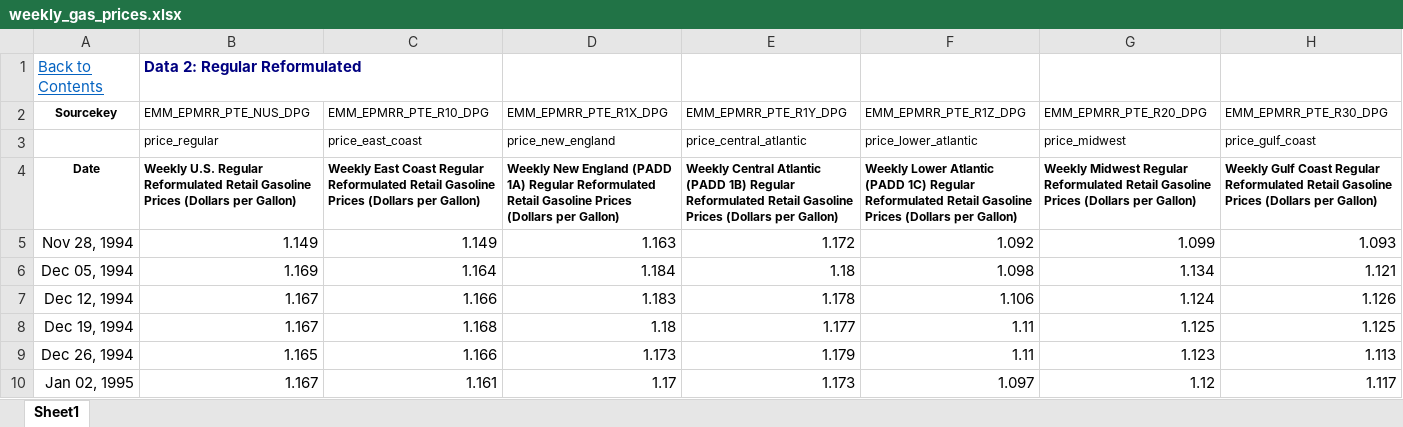
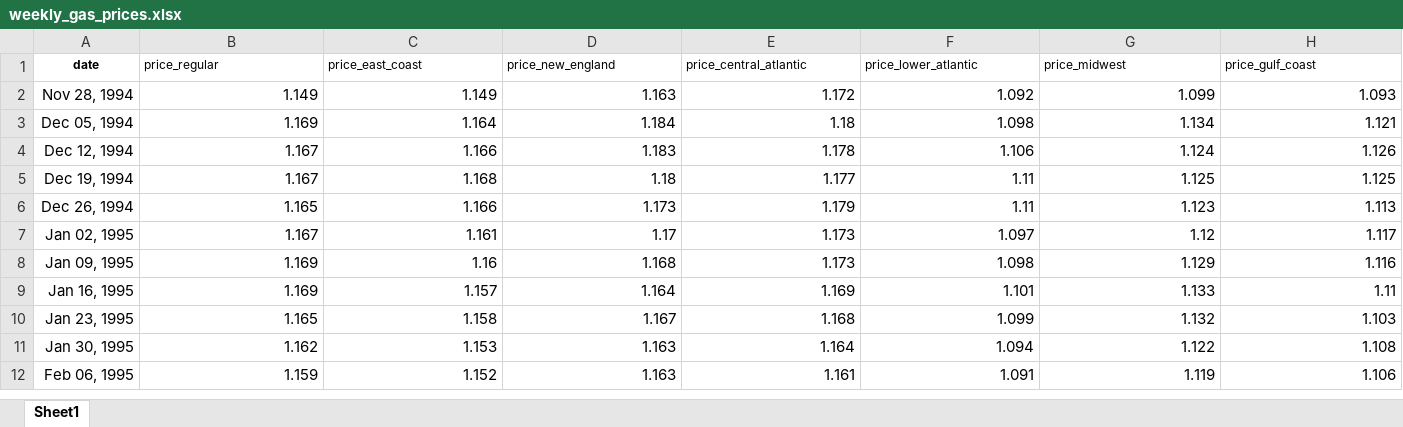
Before and after one commit to MonkeyWrenchGang/MGTPython, an Excel workbook: module_2/data/weekly_gas_prices.xlsx, sheet Sheet1, drawn as a sheet; only a part is shown; the shorter side is filled out with more unchanged rows; values as stored, in another font and other column widths than the file's, no borders; removed rows and columns are numbered as before the commit, all else as after; rows hold the shown columns only; the diff names each change by its address in the sheet, - before the commit and + after, or states it on an @@ line.

Commit message:
Add files via upload

```diff
--- a/module_2/data/weekly_gas_prices.xlsx (sheet Sheet1)
+++ b/module_2/data/weekly_gas_prices.xlsx (sheet Sheet1)
-row 1: Back to Contents | Data 2: Regular Reformulated
-row 2: Sourcekey | EMM_EPMRR_PTE_NUS_DPG | EMM_EPMRR_PTE_R10_DPG | EMM_EPMRR_PTE_R1X_DPG | EMM_EPMRR_PTE_R1Y_DPG | EMM_EPMRR_PTE_R1Z_DPG | EMM_EPMRR_PTE_R20_DPG | EMM_EPMRR_PTE_R30_DPG
-A1: (empty)
+A1: date
-row 4: Date | Weekly U.S. Regular Reformulated Retail Gasoline Prices (Dollars per Gallon) | Weekly East Coast Regular Reformulated Retail Gasoline Prices (Dollars per Gallon) | Weekly New England (PADD 1A) Regular Reformulated Retail Gasoline Prices (Dollars per Gallon) | Weekly Central Atlantic (PADD 1B) Regular Reformulated Retail Gasoline Prices (Dollars per Gallon) | Weekly Lower Atlantic (PADD 1C) Regular Reformulated Retail Gasoline Prices (Dollars per Gallon) | Weekly Midwest Regular Reformulated Retail Gasoline Prices (Dollars per Gallon) | Weekly Gulf Coast Regular Reformulated Retail Gasoline Prices (Dollars per Gallon)
```
